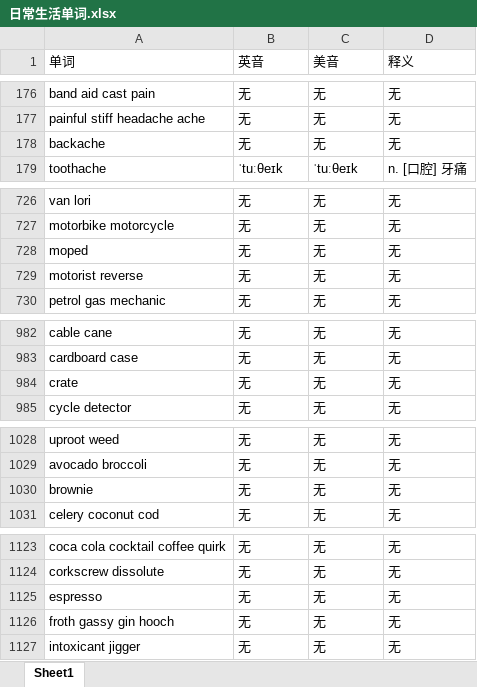
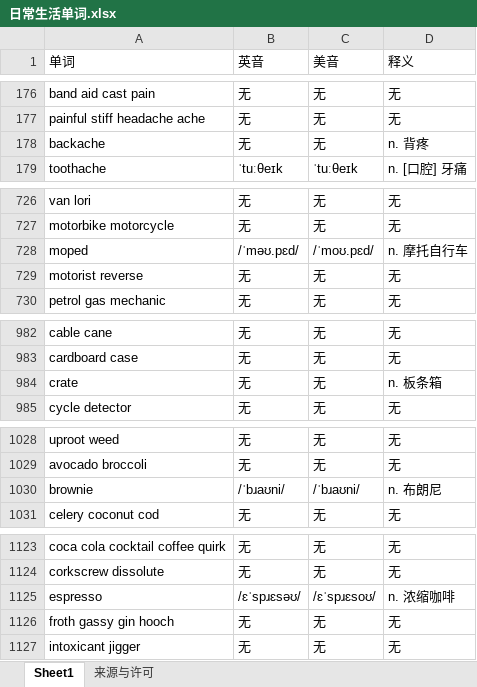
Before and after one commit to TangerineSpecter/Lexloop, an Excel workbook: apps/api/assets/vocabulary/通用/日常生活单词.xlsx, sheet Sheet1, drawn as a sheet; only a part is shown, gaps mark what is left out; values as stored, in another font and other column widths than the file's, no borders; the diff covers the shown part only; the diff names each change by its address in the sheet, - before the commit and + after, or states it on an @@ line.

```diff
--- a/apps/api/assets/vocabulary/通用/日常生活单词.xlsx (sheet Sheet1)
+++ b/apps/api/assets/vocabulary/通用/日常生活单词.xlsx (sheet Sheet1)
+sheet tab: 来源与许可
-D178 (释义): 无
+D178 (释义): n. 背疼
-B728 (英音): 无
+B728 (英音): /ˈməʊ.pɛd/
-C728 (美音): 无
+C728 (美音): /ˈmoʊ.pɛd/
-D728 (释义): 无
+D728 (释义): n. 摩托自行车
-D984 (释义): 无
+D984 (释义): n. 板条箱
-B1030 (英音): 无
+B1030 (英音): /ˈbɹaʊni/
-C1030 (美音): 无
+C1030 (美音): /ˈbɹaʊni/
-D1030 (释义): 无
+D1030 (释义): n. 布朗尼
-B1125 (英音): 无
+B1125 (英音): /ɛˈspɹɛsəʊ/
-C1125 (美音): 无
+C1125 (美音): /ɛˈspɹɛsoʊ/
-D1125 (释义): 无
+D1125 (释义): n. 浓缩咖啡
```
Also changed, not shown: 1 edited cell elsewhere in this sheet, 25 other files.
